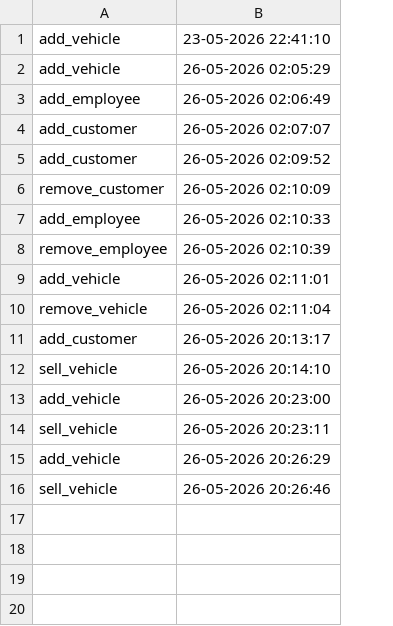
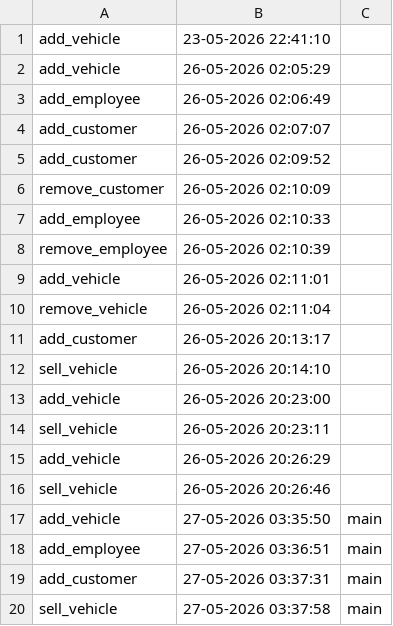
Before and after one commit to ufwbogdan/Car-Dealership-App, a CSV file: audit.csv, drawn as a sheet; the diff names each change by its address in the sheet, - before the commit and + after, or states it on an @@ line.

Commit message:
Part of Stage 3: changed the csv logic to jdbc for employees, vehicles, customers and transactions classes integrated within mysql, created jdbc services for all of them + added thread column to audit csv system

```diff
--- a/audit.csv
+++ b/audit.csv
+column C, empty
+row 17: add_vehicle | 27-05-2026 03:35:50 | main
+row 18: add_employee | 27-05-2026 03:36:51 | main
+row 19: add_customer | 27-05-2026 03:37:31 | main
+row 20: sell_vehicle | 27-05-2026 03:37:58 | main
```
Also changed, not shown: 10 other files.
